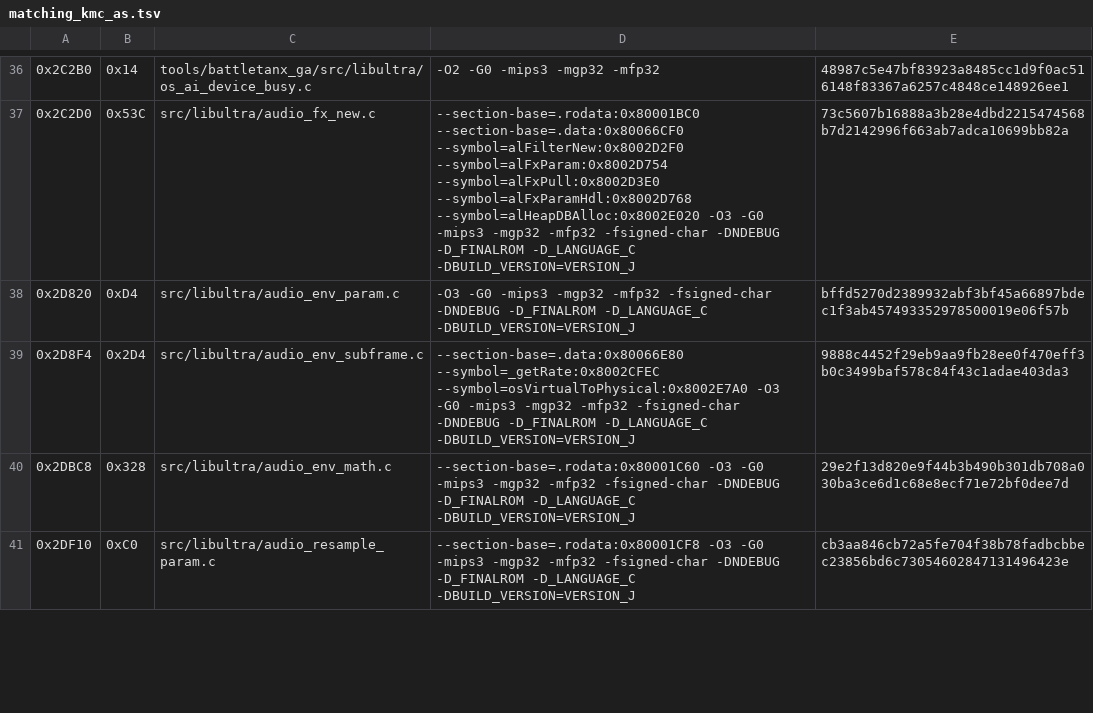
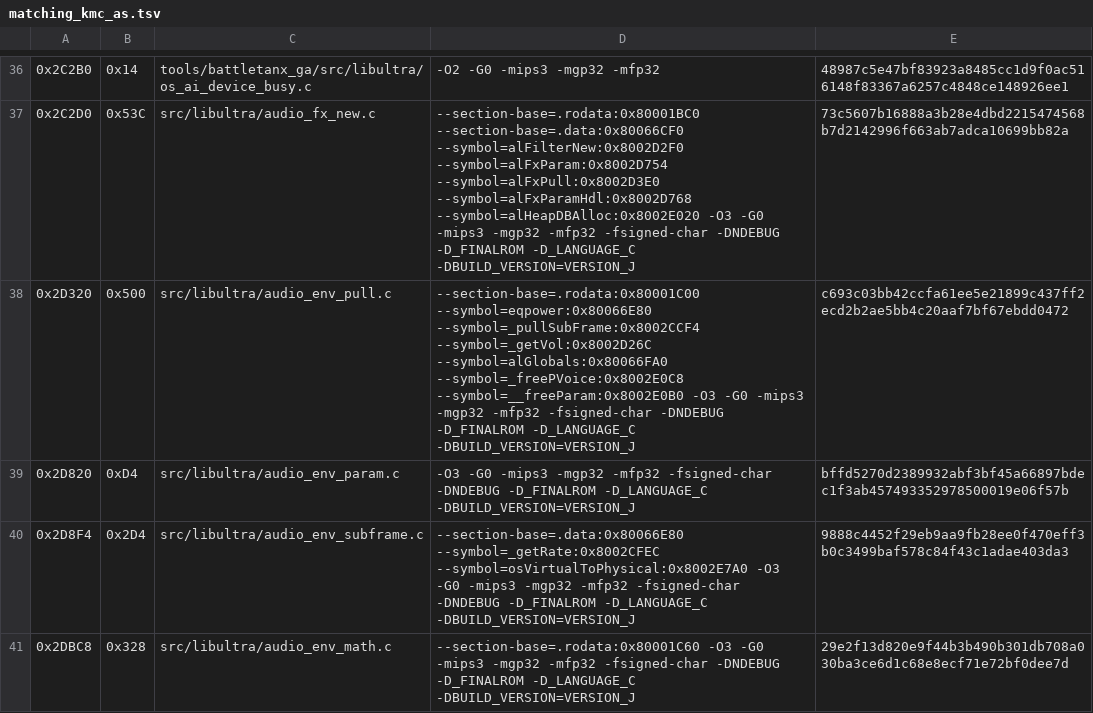
Before and after one commit to TheGh0stShip/Sydney-2000-N64-Prototype, a TSV file: config/matching_kmc_as.tsv, drawn as a sheet; only a part is shown, gaps mark what is left out; the shorter side is filled out with more unchanged rows; the diff names each change by its address in the sheet, - before the commit and + after, or states it on an @@ line.

Commit message:
Match canonical envelope mixer pull

```diff
--- a/config/matching_kmc_as.tsv
+++ b/config/matching_kmc_as.tsv
+row 38: 0x2D320 | 0x500 | src/libultra/audio_env_pull.c | --section-base=.rodata:0x80001C00 --symbol=eqpower:0x80066E80 --symbol=_pullSubFrame:0x8002CCF4 --symbol=_getVol:0x8002D26C --symbol=alGlobals:0x80066FA0 --symbol=_freePVoice:0x8002E0C8 --symbol=__freeParam:0x8002E0B0 -O3 -G0 -mips3 -mgp32 -mfp32 -fsigned-char -DNDEBUG -D_FINALROM -D_LANGUAGE_C -DBUILD_VERSION=VERSION_J | c693c03bb42ccfa61ee5e21899c437ff2ecd2b2ae5bb4c20aaf7bf67ebdd0472
```
Also changed, not shown: 2 other files.
